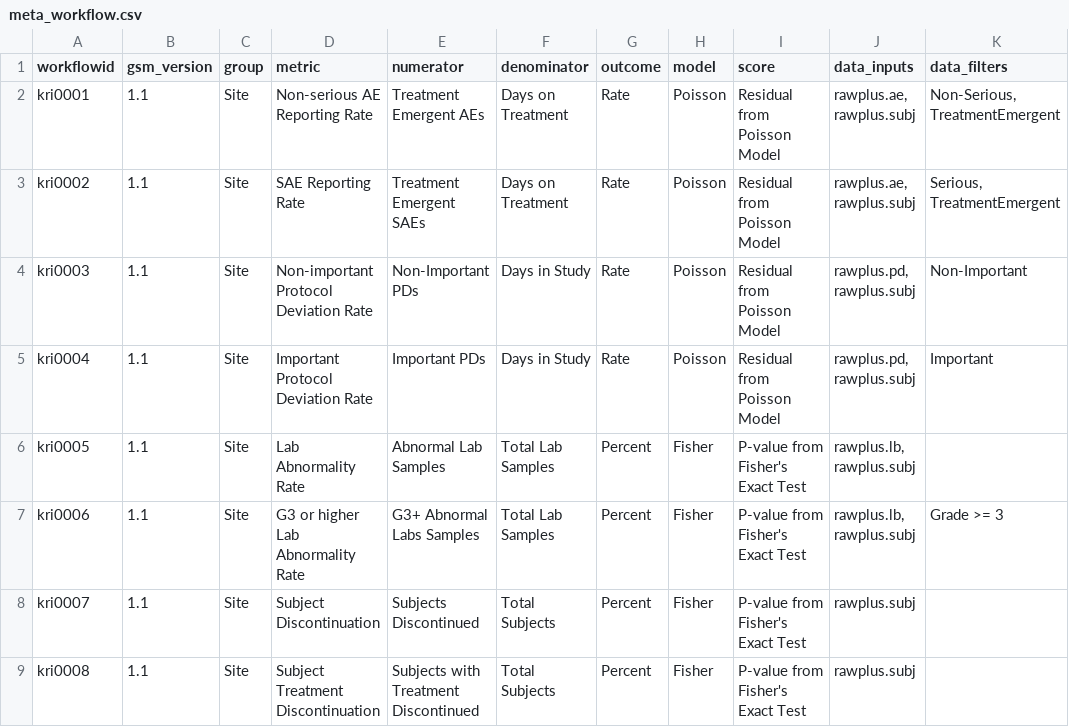
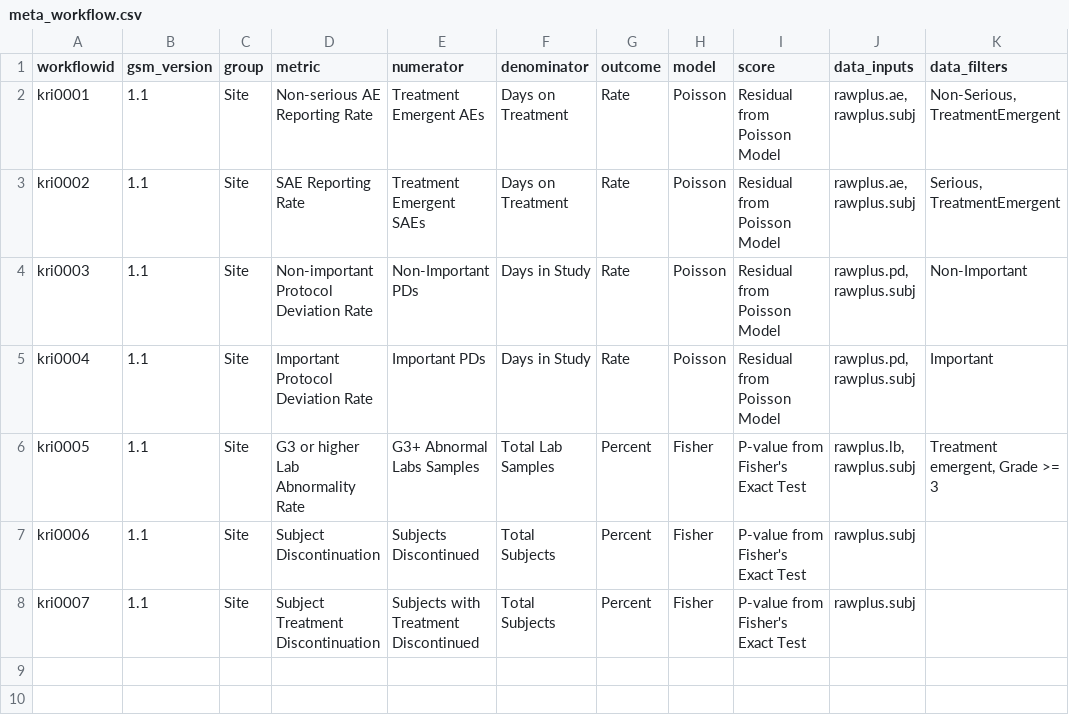
Before and after one commit to Gilead-BioStats/gsm, a CSV file: data-raw/meta_workflow.csv, drawn as a sheet.

```diff
--- a/data-raw/meta_workflow.csv
+++ b/data-raw/meta_workflow.csv
@@ -5,5 +5,4 @@ kri0003,1.1,Site,Non-important Protocol Deviation Rate,Non-Important PDs,Days in
 kri0004,1.1,Site,Important Protocol Deviation Rate,Important PDs,Days in Study,Rate,Poisson,Residual from Poisson Model,"rawplus.pd, rawplus.subj",Important
-kri0005,1.1,Site,Lab Abnormality Rate,Abnormal Lab Samples,Total Lab Samples,Percent,Fisher,P-value from Fisher's Exact Test,"rawplus.lb, rawplus.subj",
-kri0006,1.1,Site,G3 or higher Lab Abnormality Rate,G3+ Abnormal Labs Samples,Total Lab Samples,Percent,Fisher,P-value from Fisher's Exact Test,"rawplus.lb, rawplus.subj",Grade >= 3
-kri0007,1.1,Site,Subject Discontinuation,Subjects Discontinued,Total Subjects,Percent,Fisher,P-value from Fisher's Exact Test,rawplus.subj,
-kri0008,1.1,Site,Subject Treatment Discontinuation,Subjects with Treatment Discontinued,Total Subjects,Percent,Fisher,P-value from Fisher's Exact Test, rawplus.subj,
+kri0005,1.1,Site,G3 or higher Lab Abnormality Rate,G3+ Abnormal Labs Samples,Total Lab Samples,Percent,Fisher,P-value from Fisher's Exact Test,"rawplus.lb, rawplus.subj","Treatment emergent, Grade >= 3"
+kri0006,1.1,Site,Subject Discontinuation,Subjects Discontinued,Total Subjects,Percent,Fisher,P-value from Fisher's Exact Test,rawplus.subj,
+kri0007,1.1,Site,Subject Treatment Discontinuation,Subjects with Treatment Discontinued,Total Subjects,Percent,Fisher,P-value from Fisher's Exact Test, rawplus.subj,
```
Also changed, not shown: data-raw/meta_param.csv, 10 other files.
